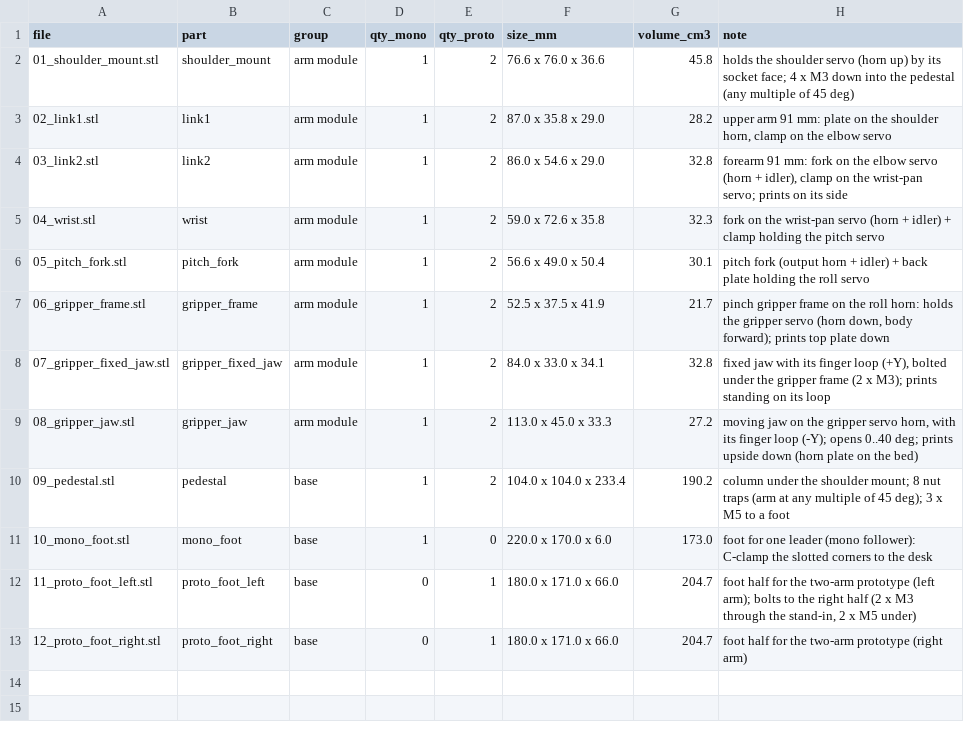
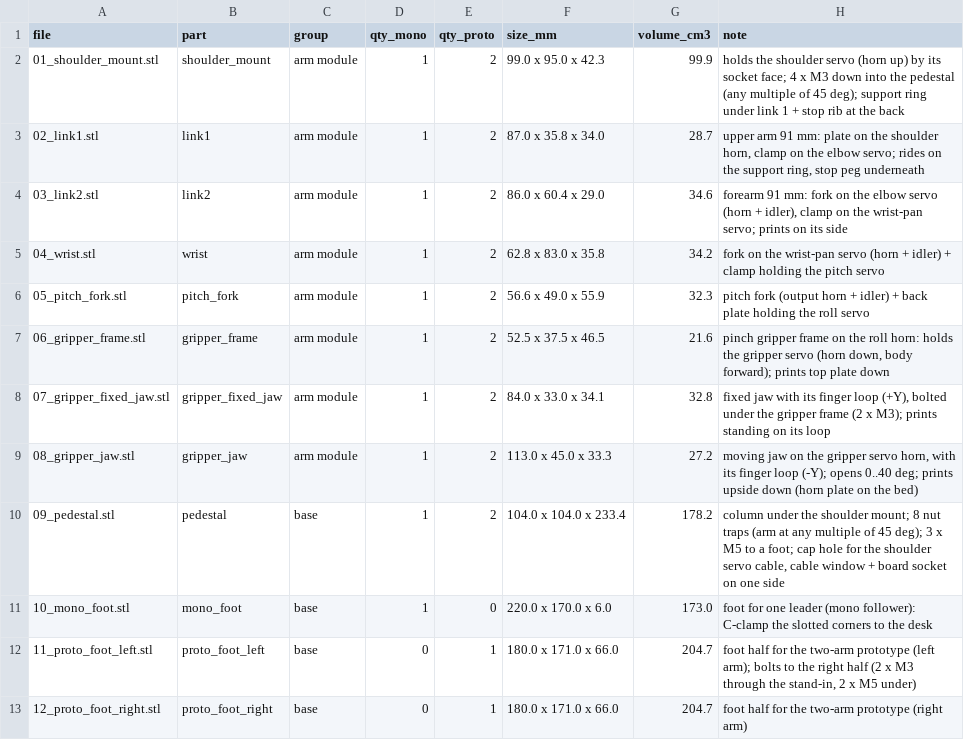
Before and after one commit to Chanevan317/Mobile-Manipulator-Robot, a CSV file: CAD/leader_arm/printed_parts.csv, drawn as a sheet.

```diff
--- a/CAD/leader_arm/printed_parts.csv
+++ b/CAD/leader_arm/printed_parts.csv
@@ -1,11 +1,11 @@
 file,part,group,qty_mono,qty_proto,size_mm,volume_cm3,note
-01_shoulder_mount.stl,shoulder_mount,arm module,1,2,76.6 x 76.0 x 36.6,45.8,holds the shoulder servo (horn up) by its socket face; 4 x M3 down into the pedestal (any multiple of 45 deg)
-02_link1.stl,link1,arm module,1,2,87.0 x 35.8 x 29.0,28.2,"upper arm 91 mm: plate on the shoulder horn, clamp on the elbow servo"
-03_link2.stl,link2,arm module,1,2,86.0 x 54.6 x 29.0,32.8,"forearm 91 mm: fork on the elbow servo (horn + idler), clamp on the wrist-pan servo; prints on its side"
-04_wrist.stl,wrist,arm module,1,2,59.0 x 72.6 x 35.8,32.3,fork on the wrist-pan servo (horn + idler) + clamp holding the pitch servo
-05_pitch_fork.stl,pitch_fork,arm module,1,2,56.6 x 49.0 x 50.4,30.1,pitch fork (output horn + idler) + back plate holding the roll servo
-06_gripper_frame.stl,gripper_frame,arm module,1,2,52.5 x 37.5 x 41.9,21.7,"pinch gripper frame on the roll horn: holds the gripper servo (horn down, body forward); prints top plate down"
+01_shoulder_mount.stl,shoulder_mount,arm module,1,2,99.0 x 95.0 x 42.3,99.9,holds the shoulder servo (horn up) by its socket face; 4 x M3 down into the pedestal (any multiple of 45 deg); support ring under link 1 + stop rib at the back
+02_link1.stl,link1,arm module,1,2,87.0 x 35.8 x 34.0,28.7,"upper arm 91 mm: plate on the shoulder horn, clamp on the elbow servo; rides on the support ring, stop peg underneath"
+03_link2.stl,link2,arm module,1,2,86.0 x 60.4 x 29.0,34.6,"forearm 91 mm: fork on the elbow servo (horn + idler), clamp on the wrist-pan servo; prints on its side"
+04_wrist.stl,wrist,arm module,1,2,62.8 x 83.0 x 35.8,34.2,fork on the wrist-pan servo (horn + idler) + clamp holding the pitch servo
+05_pitch_fork.stl,pitch_fork,arm module,1,2,56.6 x 49.0 x 55.9,32.3,pitch fork (output horn + idler) + back plate holding the roll servo
+06_gripper_frame.stl,gripper_frame,arm module,1,2,52.5 x 37.5 x 46.5,21.6,"pinch gripper frame on the roll horn: holds the gripper servo (horn down, body forward); prints top plate down"
 07_gripper_fixed_jaw.stl,gripper_fixed_jaw,arm module,1,2,84.0 x 33.0 x 34.1,32.8,"fixed jaw with its finger loop (+Y), bolted under the gripper frame (2 x M3); prints standing on its loop"
 08_gripper_jaw.stl,gripper_jaw,arm module,1,2,113.0 x 45.0 x 33.3,27.2,"moving jaw on the gripper servo horn, with its finger loop (-Y); opens 0..40 deg; prints upside down (horn plate on the bed)"
-09_pedestal.stl,pedestal,base,1,2,104.0 x 104.0 x 233.4,190.2,column under the shoulder mount; 8 nut traps (arm at any multiple of 45 deg); 3 x M5 to a foot
+09_pedestal.stl,pedestal,base,1,2,104.0 x 104.0 x 233.4,178.2,"column under the shoulder mount; 8 nut traps (arm at any multiple of 45 deg); 3 x M5 to a foot; cap hole for the shoulder servo cable, cable window + board socket on one side"
 10_mono_foot.stl,mono_foot,base,1,0,220.0 x 170.0 x 6.0,173.0,foot for one leader (mono follower): C-clamp the slotted corners to the desk
```
Also changed, not shown: CAD/leader_arm/fasteners.csv, CAD/lift_stick/parts.csv, 53 other files.
